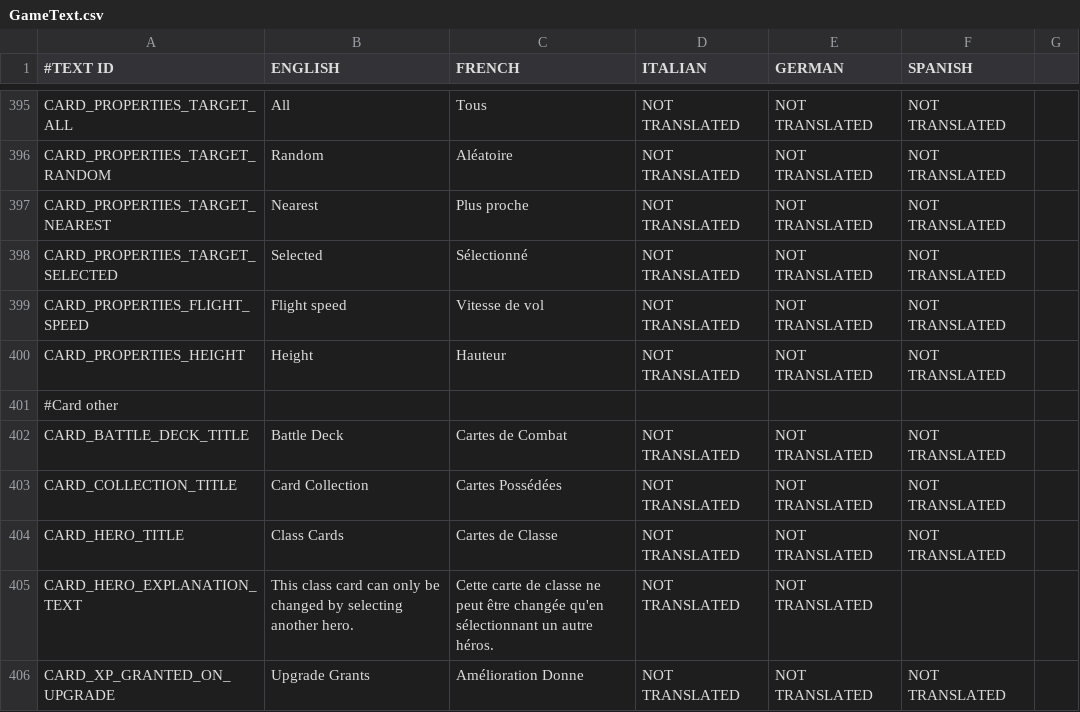
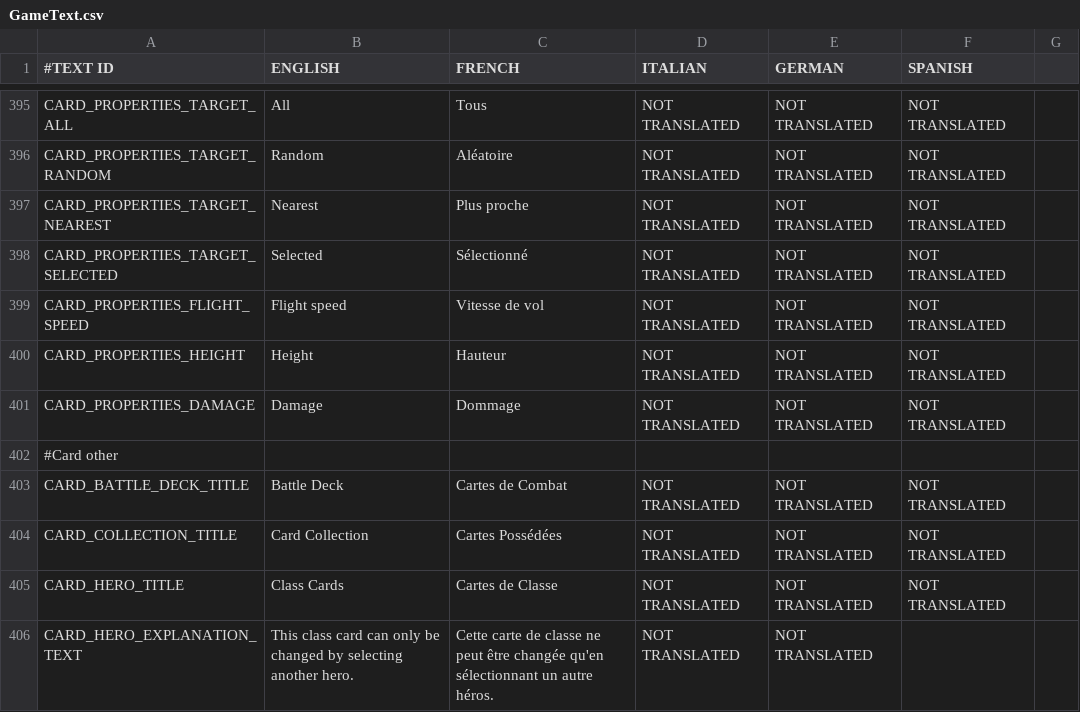
Before and after one commit to shahbazGamedev/Hero-s-Run, a CSV file: Assets/Resources/Localization/GameText.csv, drawn as a sheet; only a part is shown, gaps mark what is left out; the shorter side is filled out with more unchanged rows; the diff names each change by its address in the sheet, - before the commit and + after, or states it on an @@ line.

Commit message:
New Damage card property + Firewall now damages player instead of killing him

```diff
--- a/Assets/Resources/Localization/GameText.csv
+++ b/Assets/Resources/Localization/GameText.csv
+row 401: CARD_PROPERTIES_DAMAGE | Damage | Dommage | NOT TRANSLATED | NOT TRANSLATED | NOT TRANSLATED
```
Also changed, not shown: 7 other files.
